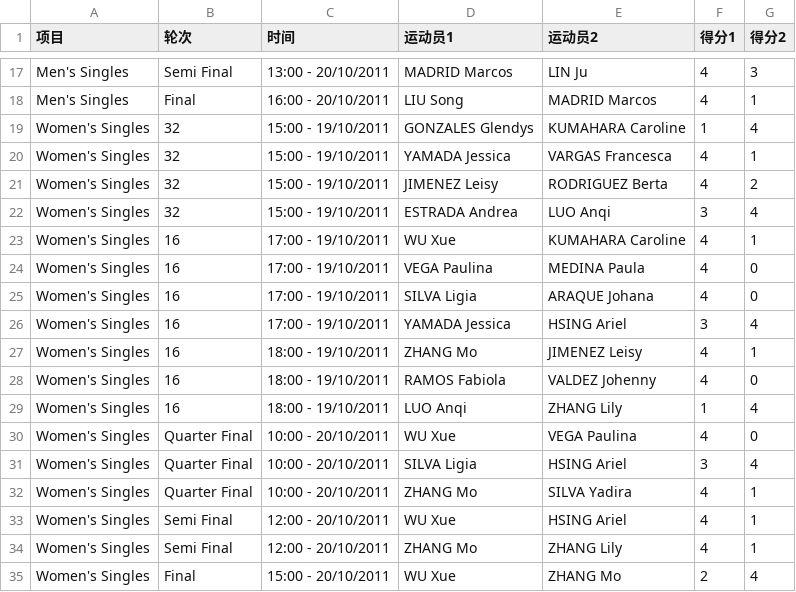
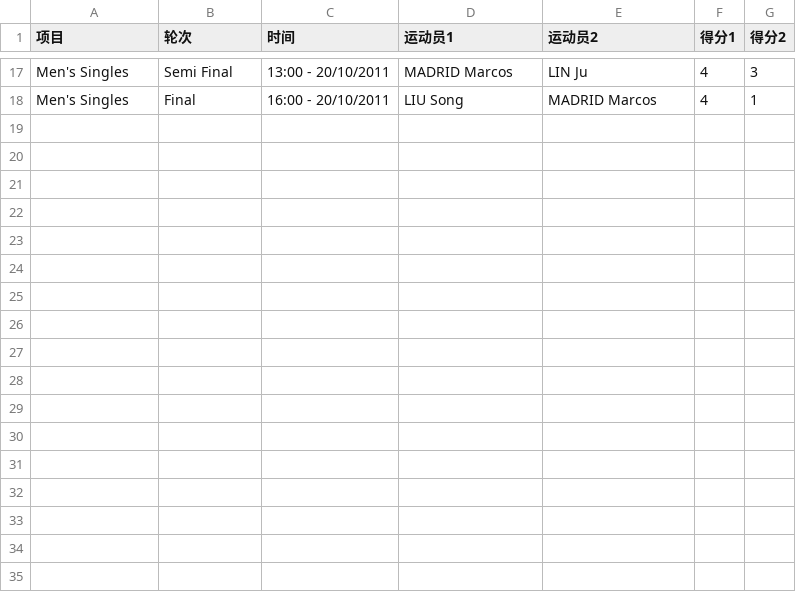
Before and after one commit to climby/misc_scripts, a CSV file: pingpong_score/pingpong_MS_2102.csv (was pingpong_score/pingpong_single_2102.csv), drawn as a sheet; only a part is shown, gaps mark what is left out; the diff names each change by its address in the sheet, - before the commit and + after, or states it on an @@ line.

```diff
--- a/pingpong_score/pingpong_single_2102.csv
+++ b/pingpong_score/pingpong_MS_2102.csv
-row 19: Women's Singles | 32 | 15:00 - 19/10/2011 | GONZALES Glendys | KUMAHARA Caroline | 1 | 4
-row 20: Women's Singles | 32 | 15:00 - 19/10/2011 | YAMADA Jessica | VARGAS Francesca | 4 | 1
-row 21: Women's Singles | 32 | 15:00 - 19/10/2011 | JIMENEZ Leisy | RODRIGUEZ Berta | 4 | 2
-row 22: Women's Singles | 32 | 15:00 - 19/10/2011 | ESTRADA Andrea | LUO Anqi | 3 | 4
-row 23: Women's Singles | 16 | 17:00 - 19/10/2011 | WU Xue | KUMAHARA Caroline | 4 | 1
-row 24: Women's Singles | 16 | 17:00 - 19/10/2011 | VEGA Paulina | MEDINA Paula | 4 | 0
-row 25: Women's Singles | 16 | 17:00 - 19/10/2011 | SILVA Ligia | ARAQUE Johana | 4 | 0
-row 26: Women's Singles | 16 | 17:00 - 19/10/2011 | YAMADA Jessica | HSING Ariel | 3 | 4
-row 27: Women's Singles | 16 | 18:00 - 19/10/2011 | ZHANG Mo | JIMENEZ Leisy | 4 | 1
-row 28: Women's Singles | 16 | 18:00 - 19/10/2011 | RAMOS Fabiola | VALDEZ Johenny | 4 | 0
-row 29: Women's Singles | 16 | 18:00 - 19/10/2011 | LUO Anqi | ZHANG Lily | 1 | 4
-row 30: Women's Singles | Quarter Final | 10:00 - 20/10/2011 | WU Xue | VEGA Paulina | 4 | 0
-row 31: Women's Singles | Quarter Final | 10:00 - 20/10/2011 | SILVA Ligia | HSING Ariel | 3 | 4
-row 32: Women's Singles | Quarter Final | 10:00 - 20/10/2011 | ZHANG Mo | SILVA Yadira | 4 | 1
-row 33: Women's Singles | Semi Final | 12:00 - 20/10/2011 | WU Xue | HSING Ariel | 4 | 1
-row 34: Women's Singles | Semi Final | 12:00 - 20/10/2011 | ZHANG Mo | ZHANG Lily | 4 | 1
-row 35: Women's Singles | Final | 15:00 - 20/10/2011 | WU Xue | ZHANG Mo | 2 | 4
```
Also changed, not shown: pingpong_score/pingpong_WD_2100.csv, pingpong_score/pingpong_WS_2107.csv, 17 other files.
